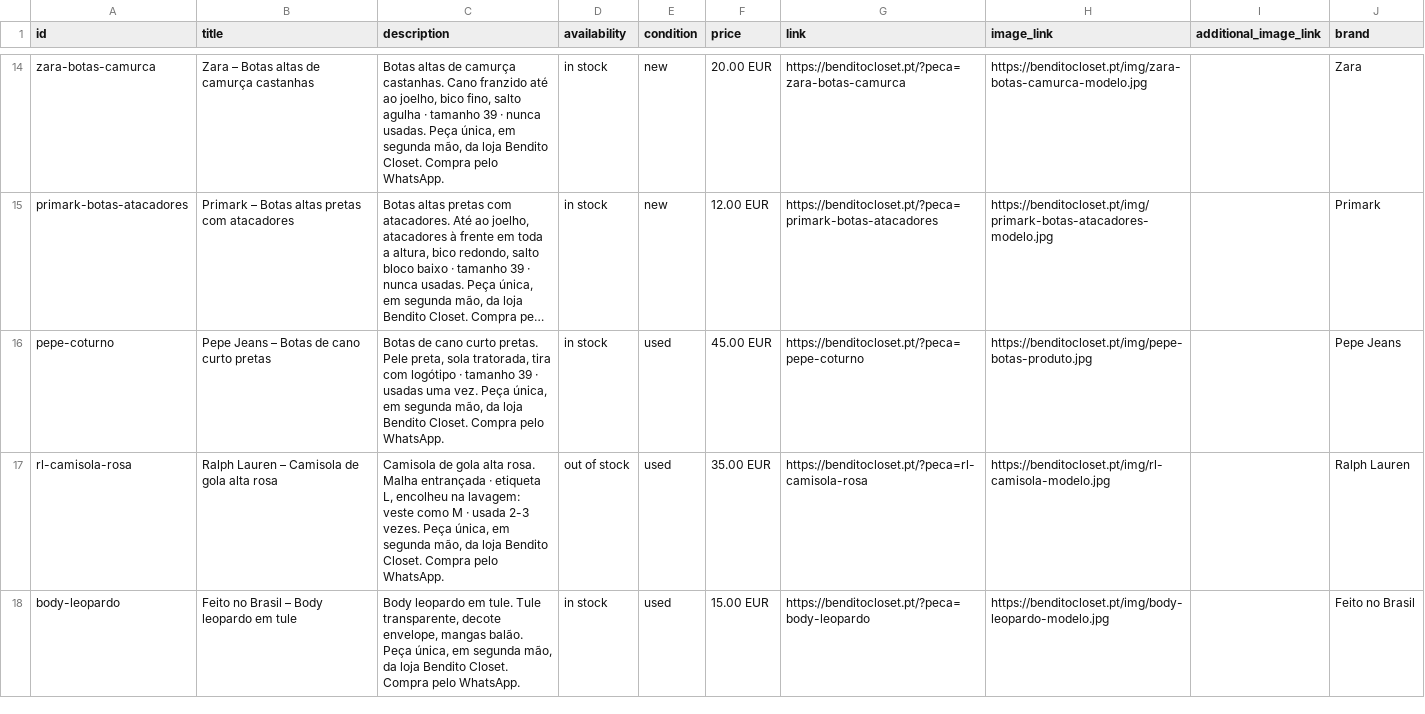
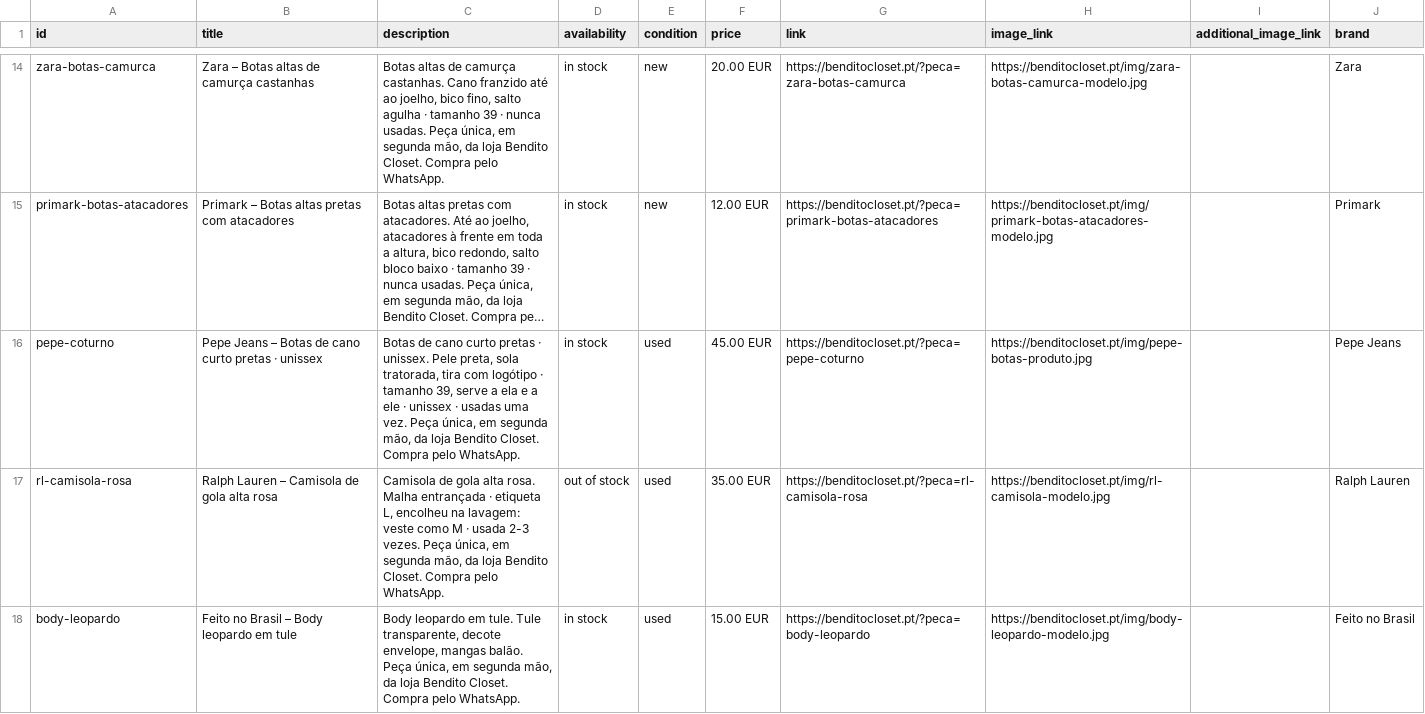
Before and after one commit to benditocloset/benditocloset.github.io, a CSV file: catalogo.csv, drawn as a sheet; only a part is shown, gaps mark what is left out; long unchanged cells end in …; the diff covers the shown part only; the diff names each change by its address in the sheet, - before the commit and + after, or states it on an @@ line.

```diff
--- a/catalogo.csv
+++ b/catalogo.csv
-B16 (title): Pepe Jeans – Botas de cano curto pretas
+B16 (title): Pepe Jeans – Botas de cano curto pretas · unissex
-C16 (description): …cano curto pretas. Pele preta, sola tratorada, tira com logótipo · tamanho 39 · usadas…
+C16 (description): …cano curto pretas · unissex. Pele preta, sola tratorada, tira com logótipo · tamanho 39, serve a ela e a ele · unissex · usadas…
```
Also changed, not shown: 1 added row elsewhere in this file, 8 other files.
